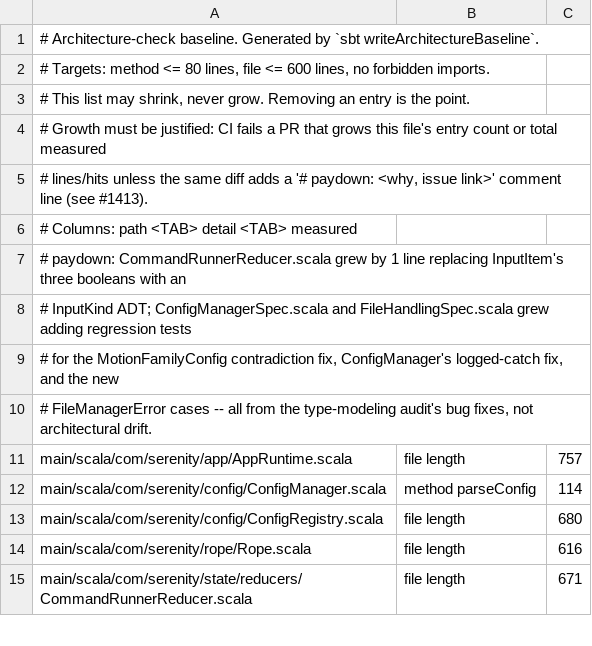
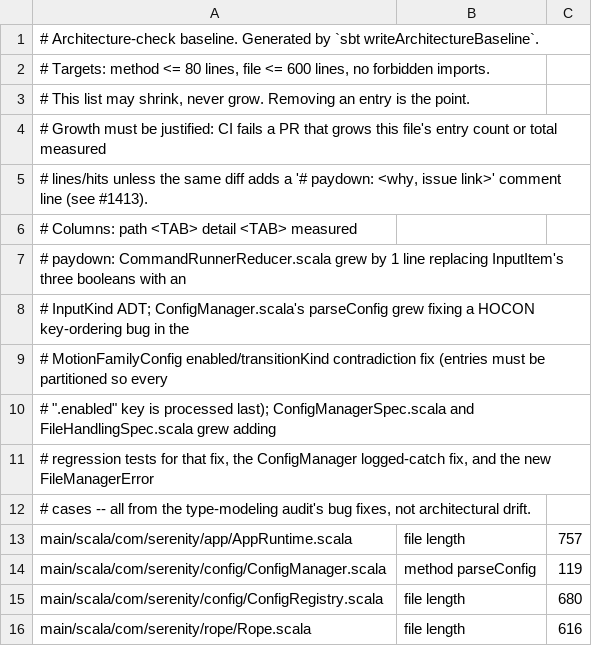
Before and after one commit to BarMal/Serenity, a TSV file: project/architecture-baseline.tsv, drawn as a sheet; only a part is shown; the shorter side is filled out with more unchanged rows.

```diff
--- a/project/architecture-baseline.tsv
+++ b/project/architecture-baseline.tsv
@@ -7,7 +7,9 @@
 # paydown: CommandRunnerReducer.scala grew by 1 line replacing InputItem's three booleans with an
-# InputKind ADT; ConfigManagerSpec.scala and FileHandlingSpec.scala grew adding regression tests
-# for the MotionFamilyConfig contradiction fix, ConfigManager's logged-catch fix, and the new
-# FileManagerError cases -- all from the type-modeling audit's bug fixes, not architectural drift.
+# InputKind ADT; ConfigManager.scala's parseConfig grew fixing a HOCON key-ordering bug in the
+# MotionFamilyConfig enabled/transitionKind contradiction fix (entries must be partitioned so every
+# ".enabled" key is processed last); ConfigManagerSpec.scala and FileHandlingSpec.scala grew adding
+# regression tests for that fix, the ConfigManager logged-catch fix, and the new FileManagerError
+# cases -- all from the type-modeling audit's bug fixes, not architectural drift.
 main/scala/com/serenity/app/AppRuntime.scala	file length	757
-main/scala/com/serenity/config/ConfigManager.scala	method parseConfig	114
+main/scala/com/serenity/config/ConfigManager.scala	method parseConfig	119
 main/scala/com/serenity/config/ConfigRegistry.scala	file length	680
```
